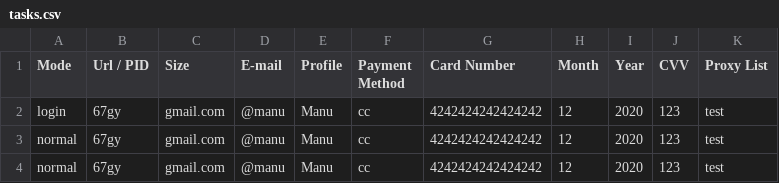
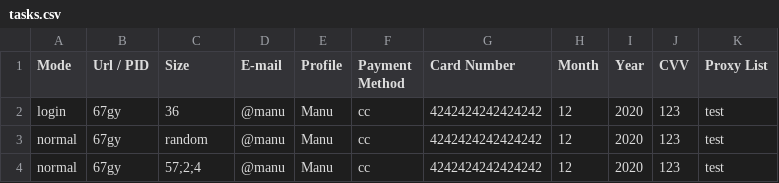
Before and after one commit to ManuCiao10/eagle-sneakers-bot, a CSV file: thebrokenarm/tasks.csv, drawn as a sheet.

Commit message:
size random pick-up fixed

```diff
--- a/thebrokenarm/tasks.csv
+++ b/thebrokenarm/tasks.csv
@@ -1,4 +1,4 @@
 Mode,Url / PID,Size,E-mail,Profile,Payment Method,Card Number,Month,Year,CVV,Proxy List
-login,67gy, gmail.com,@manu,Manu,cc,4242424242424242,12,2020,123,test
-normal,67gy, gmail.com,@manu,Manu,cc,4242424242424242,12,2020,123,test
-normal,67gy, gmail.com,@manu,Manu,cc,4242424242424242,12,2020,123,test
+login,67gy,36,@manu,Manu,cc,4242424242424242,12,2020,123,test
+normal,67gy,random,@manu,Manu,cc,4242424242424242,12,2020,123,test
+normal,67gy,57;2;4,@manu,Manu,cc,4242424242424242,12,2020,123,test
```
Also changed, not shown: 4 other files.
